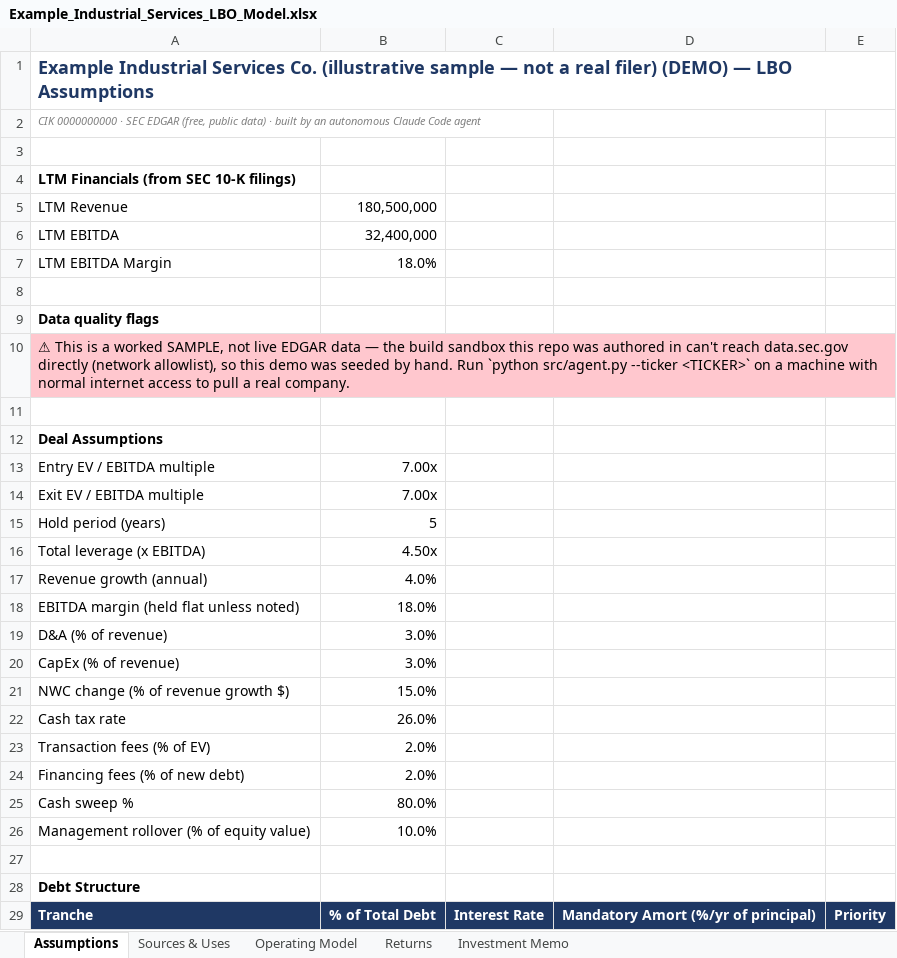
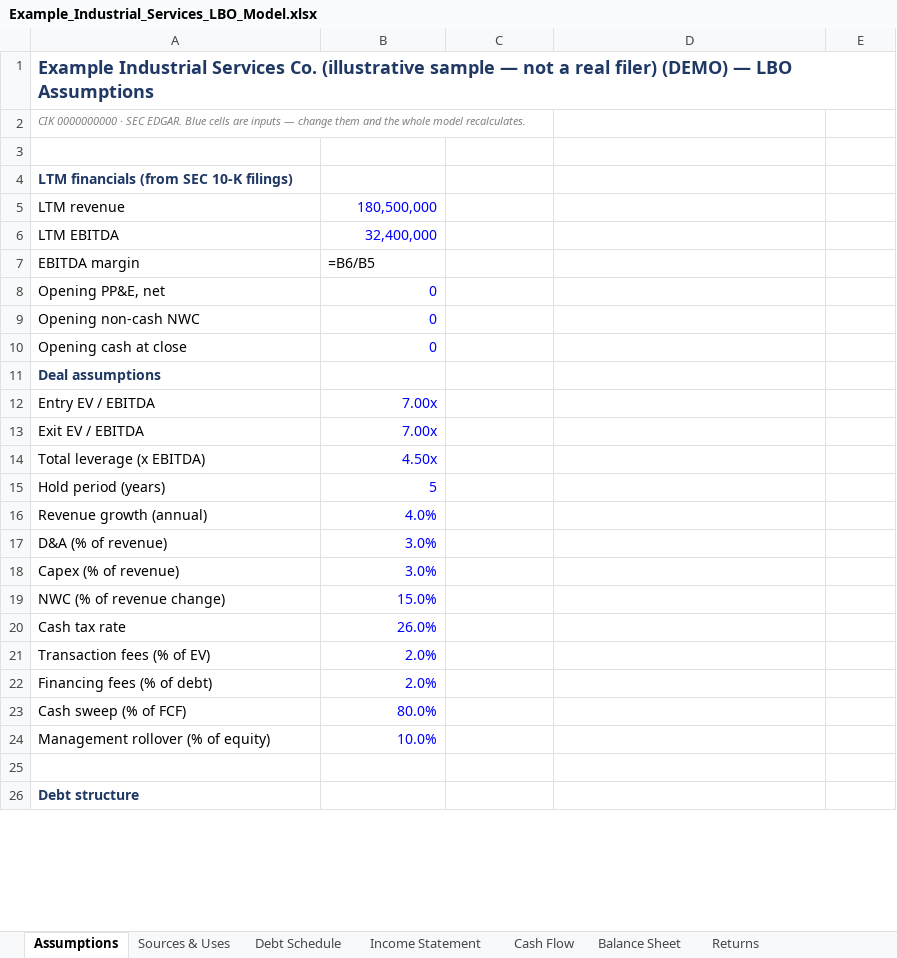
Before and after one commit to Salcommisso123/paper-lbo, an Excel workbook: examples/sample_output/Example_Industrial_Services_LBO_Model.xlsx, sheet Assumptions, drawn as a sheet; only a part is shown; values as stored, in another font and other column widths than the file's, no borders; formulas without a stored value are shown as written; removed rows and columns are numbered as before the commit, all else as after; the diff covers the shown part only; the diff names each change by its address in the sheet, - before the commit and + after, or states it on an @@ line.

```diff
--- a/examples/sample_output/Example_Industrial_Services_LBO_Model.xlsx (sheet Assumptions)
+++ b/examples/sample_output/Example_Industrial_Services_LBO_Model.xlsx (sheet Assumptions)
-sheet tab: Operating Model
+sheet tab: Debt Schedule
+sheet tab: Income Statement
+sheet tab: Cash Flow
+sheet tab: Balance Sheet
-A2: …· SEC EDGAR (free, public data) · built by an autonomous Claude Code agent
+A2: …· SEC EDGAR. Blue cells are inputs — change them and the whole model recalculates.
-A4: LTM Financials (from SEC 10-K filings)
+A4: LTM financials (from SEC 10-K filings)
-A4 text colour: black
+A4 text colour: #1F3864
-A5: LTM Revenue
+A5: LTM revenue
-B5:B6 text colour: black
+B5:B6 text colour: #0000FF
-row 7: LTM EBITDA Margin | 18.0%
-row 7: (empty)
+row 7: EBITDA margin | =B6/B5
-row 9: Data quality flags
-row 10: ⚠ This is a worked SAMPLE, not live EDGAR data — the build sandbox this repo was authored in can't reach data.sec.gov directly (network allowlist), so this demo was seeded by hand. Run `python src/agent.py --ticker <TICKER>` on a machine with normal internet access to pull a real company.
-row 8: (empty)
+row 8: Opening PP&E, net | 0
+row 9: Opening non-cash NWC | 0
+row 10: Opening cash at close | 0
-A11: Deal Assumptions
+A11: Deal assumptions
-A11 text colour: black
+A11 text colour: #1F3864
-A12: Entry EV / EBITDA multiple
+A12: Entry EV / EBITDA
-B12:B13 text colour: black
+B12:B13 text colour: #0000FF
-A13: Exit EV / EBITDA multiple
+A13: Exit EV / EBITDA
@@ row 16 moved to row 14: Total leverage (x EBITDA) @@
-B15 text colour: black
+B15 text colour: #0000FF
-B16 text colour: black
+B16 text colour: #0000FF
-row 18: EBITDA margin (held flat unless noted) | 18.0%
-B17:B24 text colour: black
+B17:B24 text colour: #0000FF
-A18: CapEx (% of revenue)
+A18: Capex (% of revenue)
-A19: NWC change (% of revenue growth $)
+A19: NWC (% of revenue change)
-A22: Financing fees (% of new debt)
+A22: Financing fees (% of debt)
-A23: Cash sweep %
+A23: Cash sweep (% of FCF)
-A24: Management rollover (% of equity value)
+A24: Management rollover (% of equity)
-A26: Debt Structure
+A26: Debt structure
-A26 text colour: black
+A26 text colour: #1F3864
-row 29: Tranche | % of Total Debt | Interest Rate | Mandatory Amort (%/yr of principal) | Priority
```
Also changed, not shown: 5 added rows, 1 removed row and 5 edited cells elsewhere in this sheet, sheet Debt Schedule, sheet Returns, sheet Sources & Uses, sheet Investment Memo, examples/real_output/SHOE_LBO_Model.xlsx, 4 other files.
